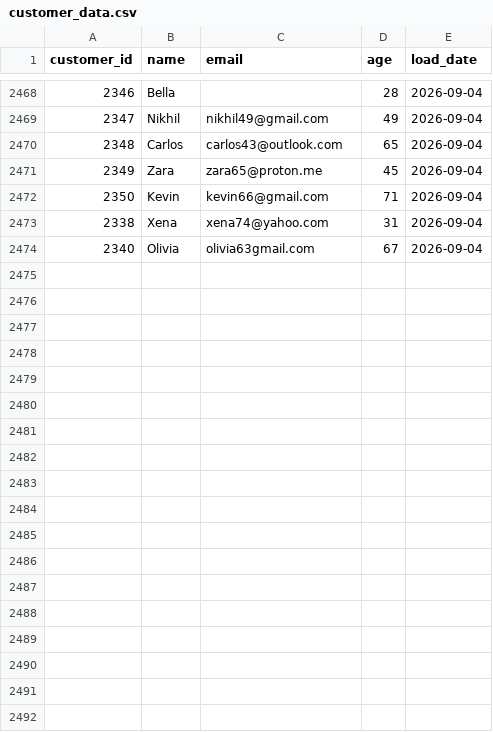
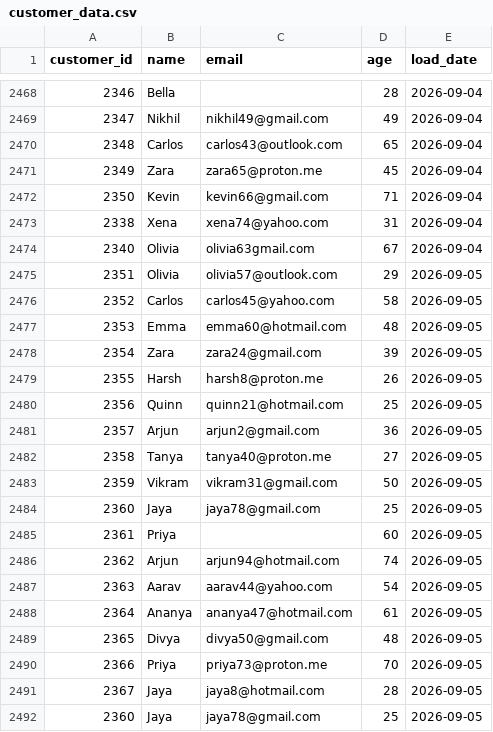
Before and after one commit to darshandharu/data-quality-monitoring-dashboard, a CSV file: raw_data/customer_data.csv, drawn as a sheet; only a part is shown, gaps mark what is left out; the diff names each change by its address in the sheet, - before the commit and + after, or states it on an @@ line.

```diff
--- a/raw_data/customer_data.csv
+++ b/raw_data/customer_data.csv
+row 2475: 2351 | Olivia | olivia57@outlook.com | 29 | 2026-09-05
+row 2476: 2352 | Carlos | carlos45@yahoo.com | 58 | 2026-09-05
+row 2477: 2353 | Emma | emma60@hotmail.com | 48 | 2026-09-05
+row 2478: 2354 | Zara | zara24@gmail.com | 39 | 2026-09-05
+row 2479: 2355 | Harsh | harsh8@proton.me | 26 | 2026-09-05
+row 2480: 2356 | Quinn | quinn21@hotmail.com | 25 | 2026-09-05
+row 2481: 2357 | Arjun | arjun2@gmail.com | 36 | 2026-09-05
+row 2482: 2358 | Tanya | tanya40@proton.me | 27 | 2026-09-05
+row 2483: 2359 | Vikram | vikram31@gmail.com | 50 | 2026-09-05
+row 2484: 2360 | Jaya | jaya78@gmail.com | 25 | 2026-09-05
+row 2485: 2361 | Priya |  | 60 | 2026-09-05
+row 2486: 2362 | Arjun | arjun94@hotmail.com | 74 | 2026-09-05
+row 2487: 2363 | Aarav | aarav44@yahoo.com | 54 | 2026-09-05
+row 2488: 2364 | Ananya | ananya47@hotmail.com | 61 | 2026-09-05
+row 2489: 2365 | Divya | divya50@gmail.com | 48 | 2026-09-05
+row 2490: 2366 | Priya | priya73@proton.me | 70 | 2026-09-05
+row 2491: 2367 | Jaya | jaya8@hotmail.com | 28 | 2026-09-05
+row 2492: 2360 | Jaya | jaya78@gmail.com | 25 | 2026-09-05
```
Also changed, not shown: 4 other files.
